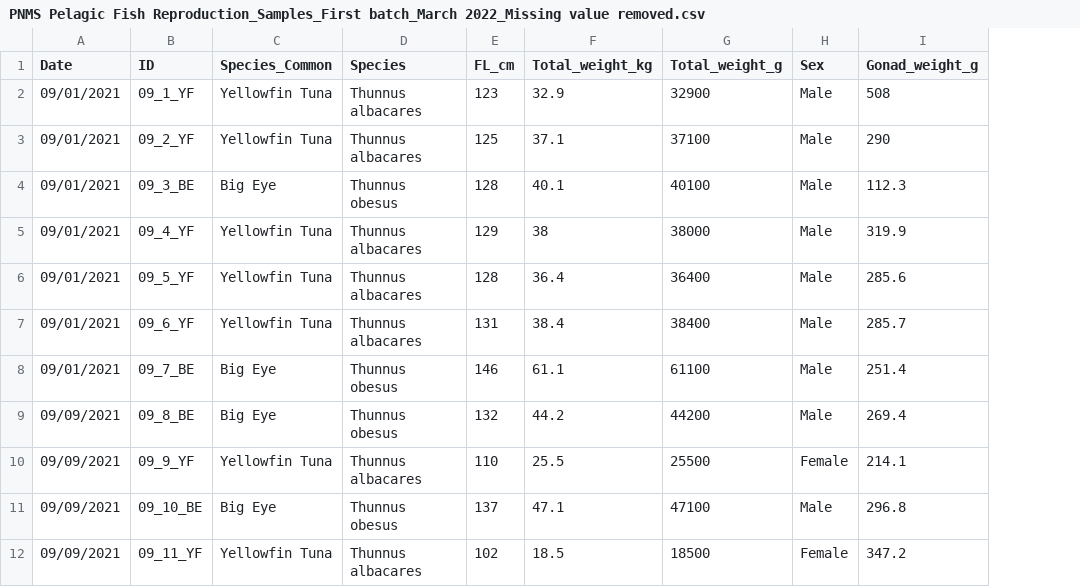
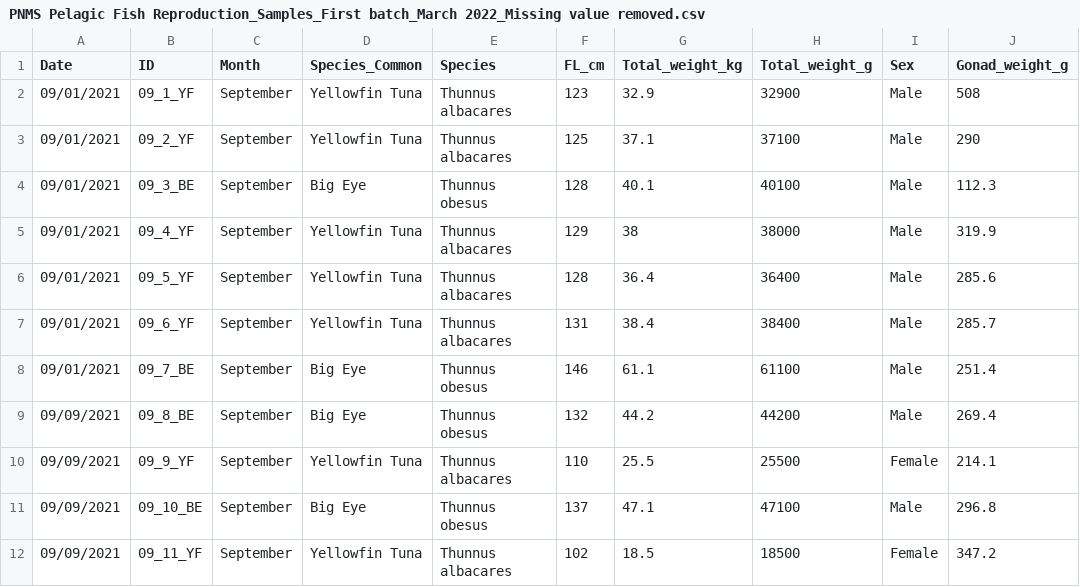
Before and after one commit to Louw-C/PNMS_Tuna_Gonad, a CSV file: Data/PNMS Pelagic Fish Reproduction_Samples_First batch_March 2022_Missing value removed.csv, drawn as a sheet; only a part is shown; the diff names each change by its address in the sheet, - before the commit and + after, or states it on an @@ line.

Commit message:
Included month as a factor

```diff
--- a/Data/PNMS Pelagic Fish Reproduction_Samples_First batch_March 2022_Missing value removed.csv
+++ b/Data/PNMS Pelagic Fish Reproduction_Samples_First batch_March 2022_Missing value removed.csv
+column C (Month), rows 2-12: all September
```
